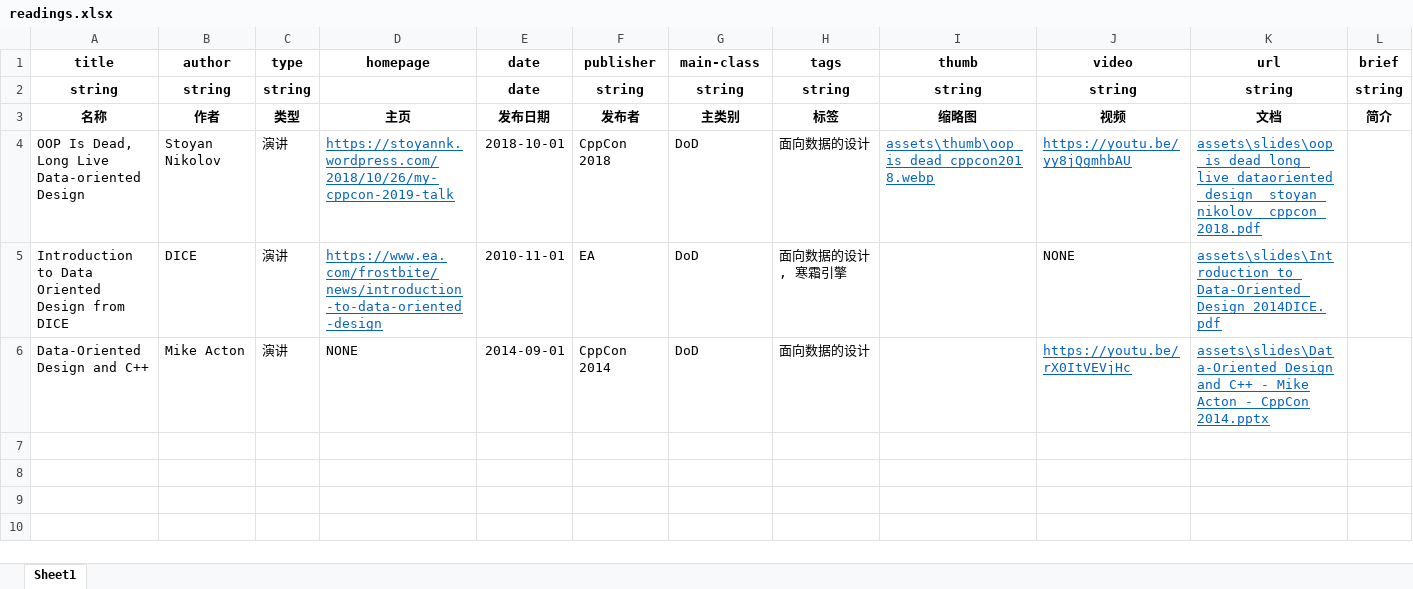
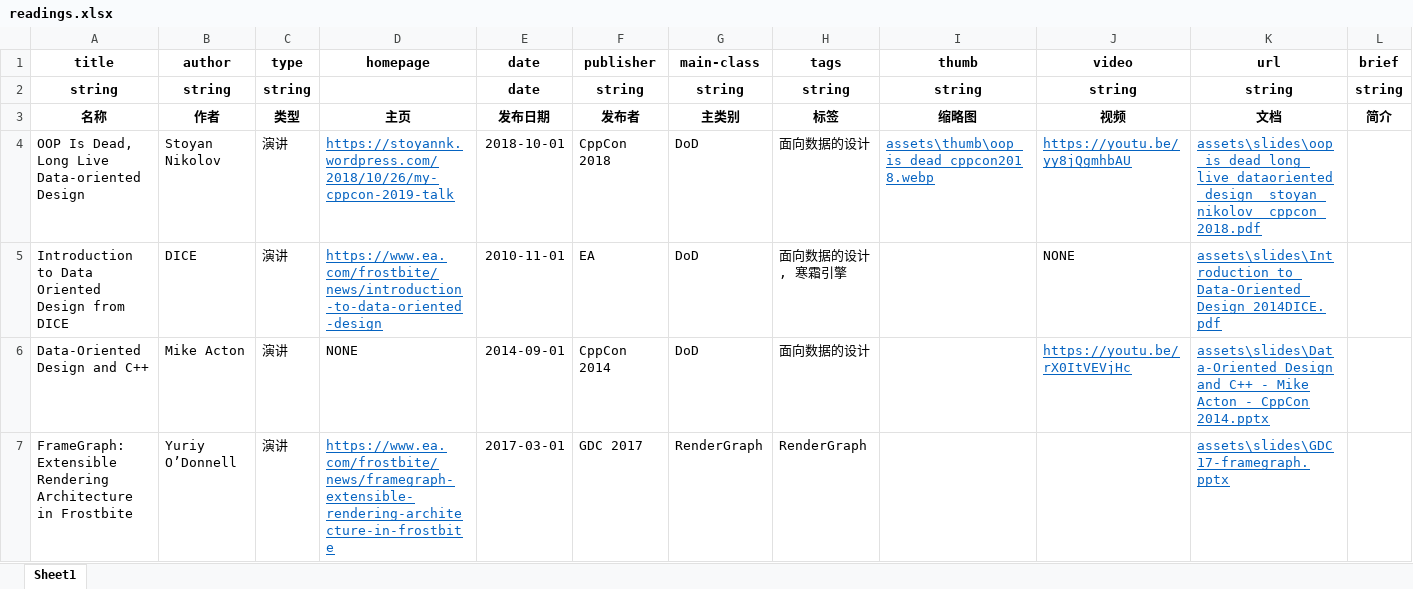
Before and after one commit to neil3d/neil3d.github.io, an Excel workbook: reading/readings.xlsx, sheet Sheet1, drawn as a sheet; values as stored, in another font and other column widths than the file's, no borders; table styles not drawn; the diff names each change by its address in the sheet, - before the commit and + after, or states it on an @@ line.

Commit message:
append reading item

```diff
--- a/reading/readings.xlsx (sheet Sheet1)
+++ b/reading/readings.xlsx (sheet Sheet1)
+row 7: FrameGraph: Extensible Rendering Architecture in Frostbite | Yuriy O’Donnell | 演讲 | https://www.ea.com/frostbite/news/framegraph-extensible-rendering-architecture-in-frostbite | 2017-03-01 | GDC 2017 | RenderGraph | RenderGraph |  |  | assets\slides\GDC17-framegraph.pptx
```
Also changed, not shown: 1 other file.
